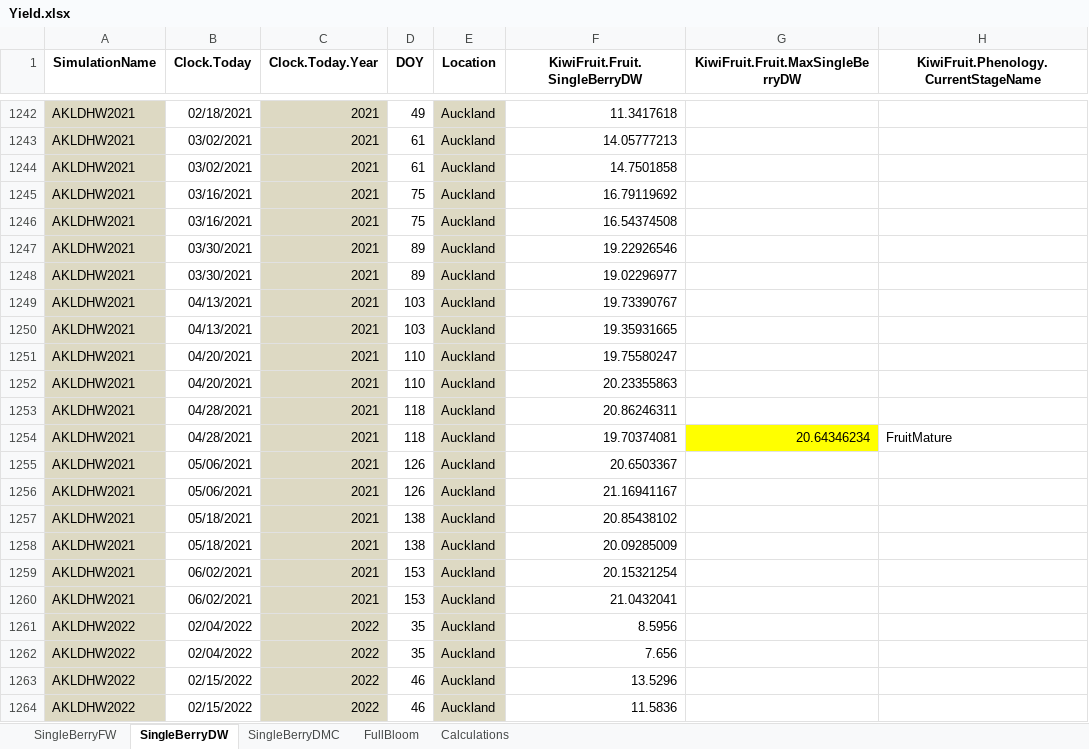
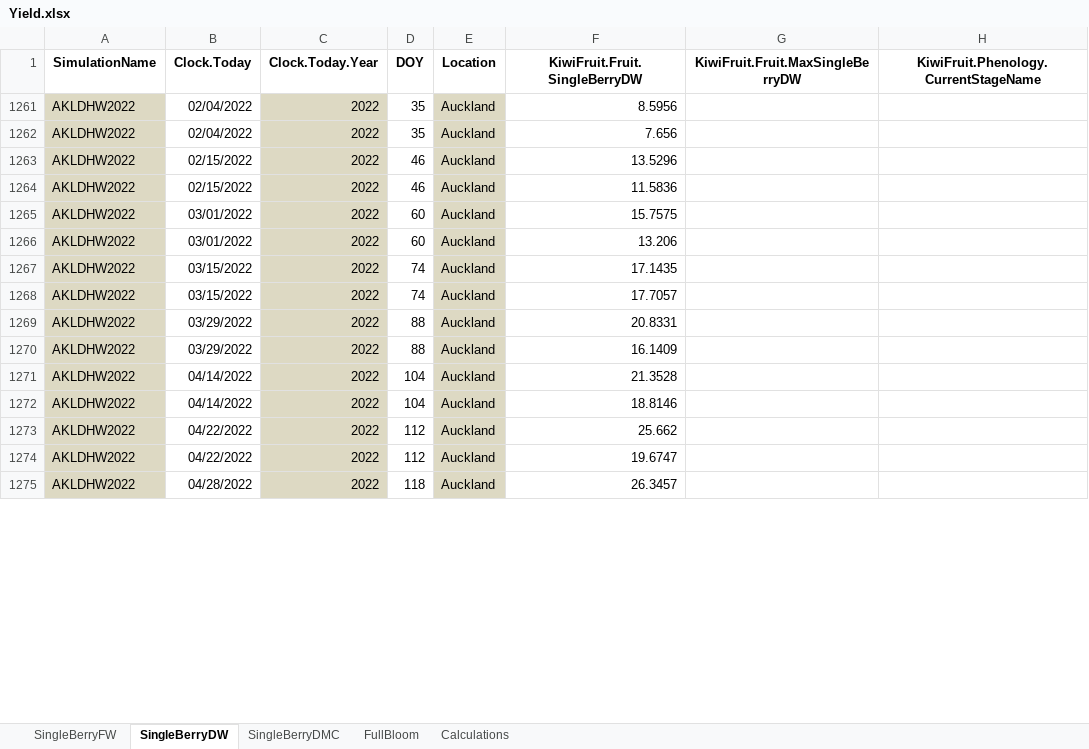
Before and after one commit to Nilo-O-o/ApsimX, an Excel workbook: Prototypes/KiwiFruit/Yield.xlsx, sheet SingleBerryDW, drawn as a sheet; only a part is shown, gaps mark what is left out; the shorter side is filled out with more unchanged rows; values as stored, in another font and other column widths than the file's, no borders; the diff covers the shown part only; the diff names each change by its address in the sheet, - before the commit and + after, or states it on an @@ line.

```diff
--- a/Prototypes/KiwiFruit/Yield.xlsx (sheet SingleBerryDW)
+++ b/Prototypes/KiwiFruit/Yield.xlsx (sheet SingleBerryDW)
@@ row 1242 hidden: AKLDHW2021 | 02/18/2021 | 2021 | 49 | Auckland | 11.3417618 @@
@@ row 1243 hidden: AKLDHW2021 | 03/02/2021 | 2021 | 61 | Auckland | 14.05777213 @@
@@ row 1244 hidden: AKLDHW2021 | 03/02/2021 | 2021 | 61 | Auckland | 14.7501858 @@
@@ row 1245 hidden: AKLDHW2021 | 03/16/2021 | 2021 | 75 | Auckland | 16.79119692 @@
@@ row 1246 hidden: AKLDHW2021 | 03/16/2021 | 2021 | 75 | Auckland | 16.54374508 @@
@@ row 1247 hidden: AKLDHW2021 | 03/30/2021 | 2021 | 89 | Auckland | 19.22926546 @@
@@ row 1248 hidden: AKLDHW2021 | 03/30/2021 | 2021 | 89 | Auckland | 19.02296977 @@
@@ row 1249 hidden: AKLDHW2021 | 04/13/2021 | 2021 | 103 | Auckland | 19.73390767 @@
@@ row 1250 hidden: AKLDHW2021 | 04/13/2021 | 2021 | 103 | Auckland | 19.35931665 @@
@@ row 1251 hidden: AKLDHW2021 | 04/20/2021 | 2021 | 110 | Auckland | 19.75580247 @@
@@ row 1252 hidden: AKLDHW2021 | 04/20/2021 | 2021 | 110 | Auckland | 20.23355863 @@
@@ row 1253 hidden: AKLDHW2021 | 04/28/2021 | 2021 | 118 | Auckland | 20.86246311 @@
-row 1254: AKLDHW2021 | 04/28/2021 | 2021 | 118 | Auckland | 19.70374081 | 20.64346234 | FruitMature
@@ row 1255 hidden: AKLDHW2021 | 05/06/2021 | 2021 | 126 | Auckland | 20.6503367 @@
@@ row 1256 hidden: AKLDHW2021 | 05/06/2021 | 2021 | 126 | Auckland | 21.16941167 @@
@@ row 1257 hidden: AKLDHW2021 | 05/18/2021 | 2021 | 138 | Auckland | 20.85438102 @@
@@ row 1258 hidden: AKLDHW2021 | 05/18/2021 | 2021 | 138 | Auckland | 20.09285009 @@
@@ row 1259 hidden: AKLDHW2021 | 06/02/2021 | 2021 | 153 | Auckland | 20.15321254 @@
@@ row 1260 hidden: AKLDHW2021 | 06/02/2021 | 2021 | 153 | Auckland | 21.0432041 @@
```
Also changed, not shown: 3 removed rows, 58 hidden or unhidden rows and 1 edited cell elsewhere in this sheet, sheet SingleBerryDMC, sheet SingleBerryFW, sheet Calculations, hidden cells, Prototypes/KiwiFruit/ObservAll.xlsx, 4 other files.
